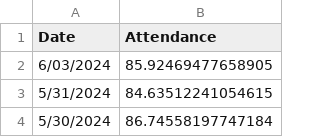
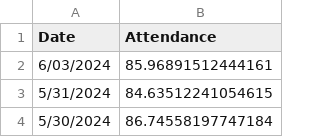
Before and after one commit to couchand/nyc-doe-covid-interventions, a CSV file: csv/daily-attendance-mean.csv, drawn as a sheet; only a part is shown.

```diff
--- a/csv/daily-attendance-mean.csv
+++ b/csv/daily-attendance-mean.csv
@@ -1,3 +1,3 @@
 Date,Attendance
-6/03/2024,85.92469477658905
+6/03/2024,85.96891512444161
 5/31/2024,84.63512241054615
```
Also changed, not shown: csv/daily-attendance.csv.
